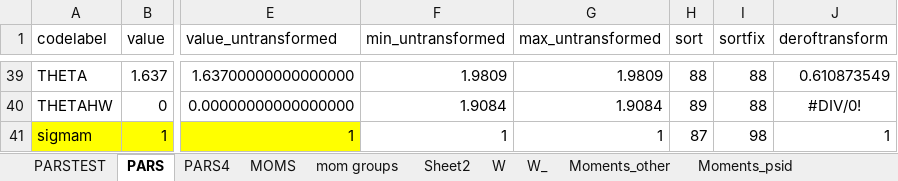
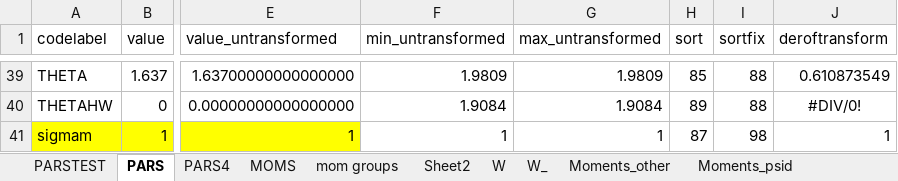
Before and after one commit to tranosov/JMP, an Excel workbook: input/PREP.xlsx, sheet PARS, drawn as a sheet; only a part is shown, gaps mark what is left out; values as stored, in another font and other column widths than the file's, no borders; the diff covers the shown part only; the diff names each change by its address in the sheet, - before the commit and + after, or states it on an @@ line.

```diff
--- a/input/PREP.xlsx (sheet PARS)
+++ b/input/PREP.xlsx (sheet PARS)
-H39 (sort): 88
+H39 (sort): 85
```
Also changed, not shown: 24 hidden or unhidden rows elsewhere in this sheet, sheet PARSTEST, 1 other file.
